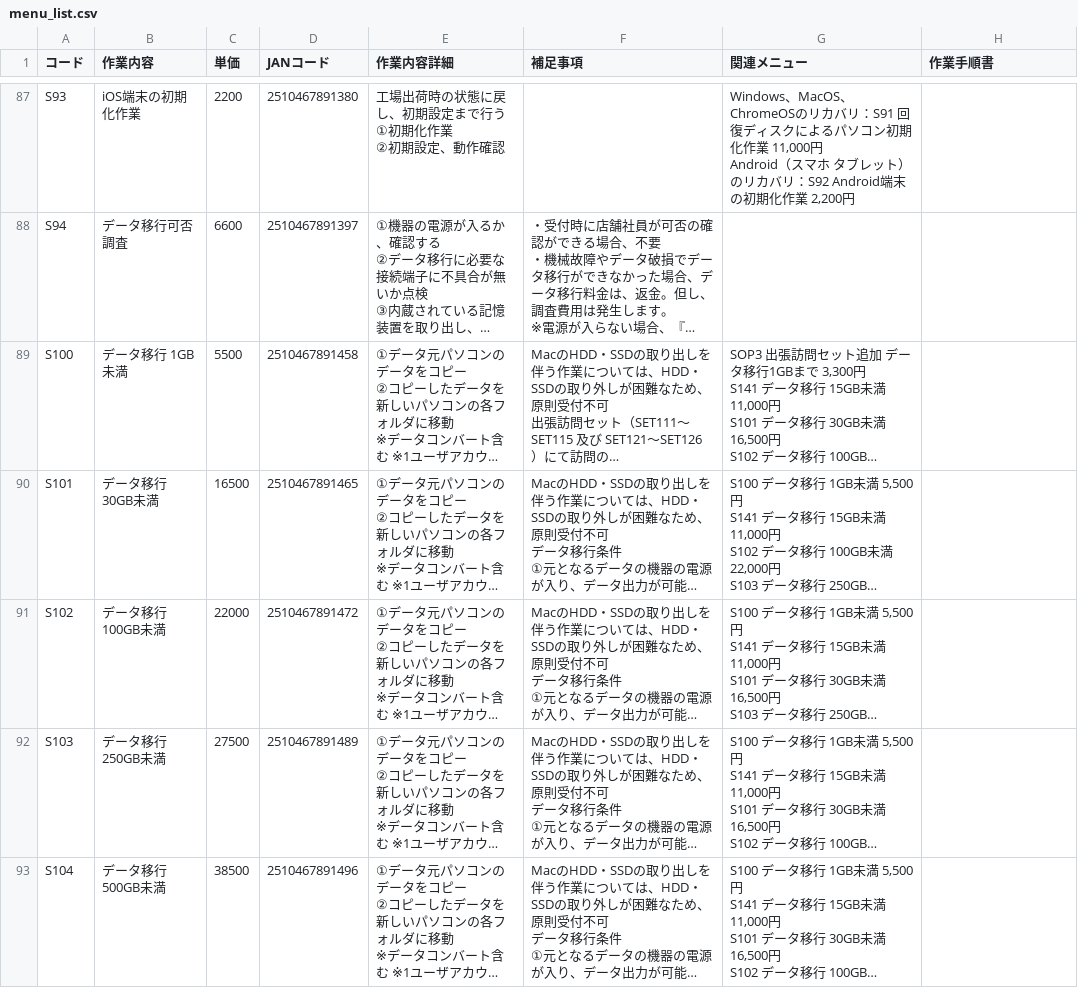
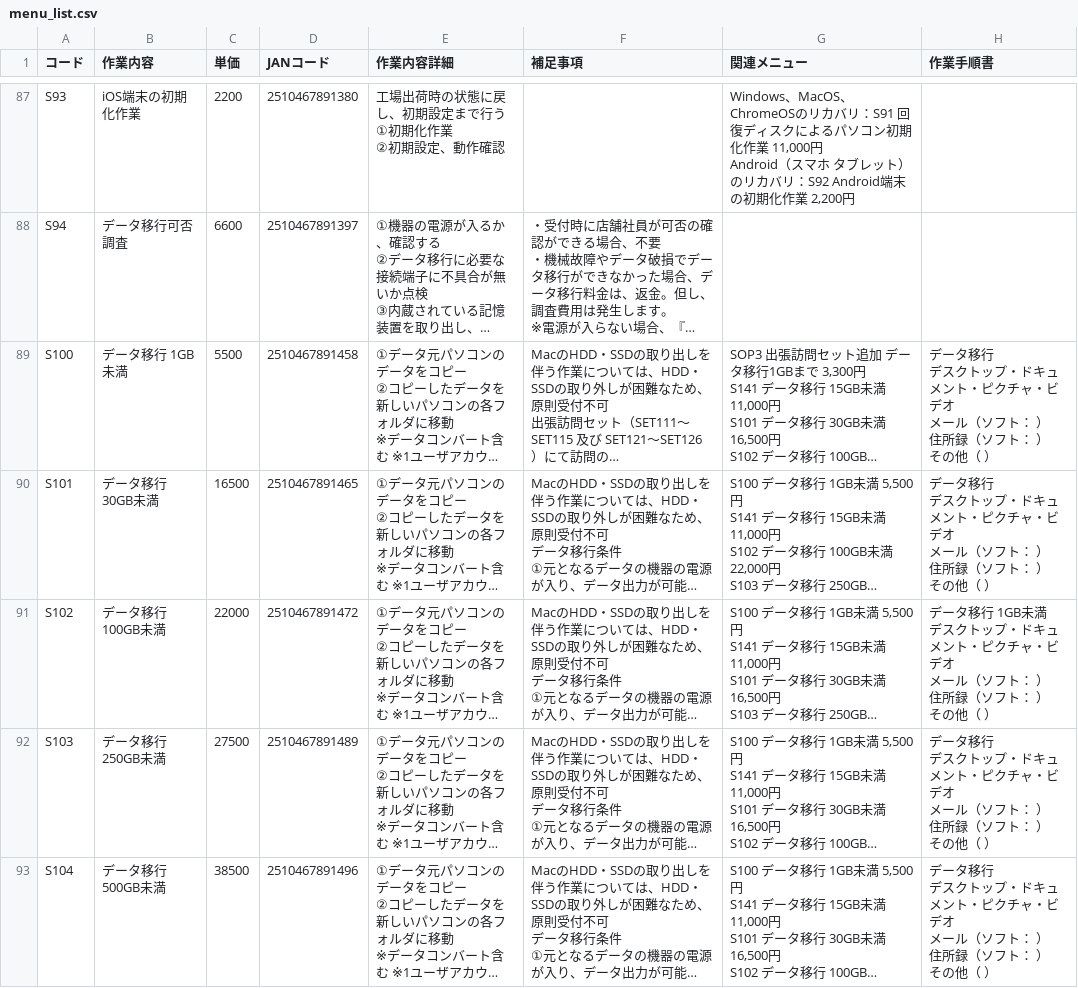
Before and after one commit to sinevo6/game, a CSV file: menu_list.csv, drawn as a sheet; only a part is shown, gaps mark what is left out; long unchanged cells end in …; ↵ is a line break in a cell; the diff covers the shown part only; the diff names each change by its address in the sheet, - before the commit and + after, or states it on an @@ line.

Commit message:
Add files via upload

```diff
--- a/menu_list.csv
+++ b/menu_list.csv
-H89:H90 (作業手順書): (empty)
+H89:H90 (作業手順書): データ移行 ↵ デスクトップ・ドキュメント・ピクチャ・ビデオ ↵ メール（ソフト： ） ↵ 住所録（ソフト： ） ↵ その他（ ）
-H91 (作業手順書): (empty)
+H91 (作業手順書): データ移行 1GB未満 ↵ デスクトップ・ドキュメント・ピクチャ・ビデオ ↵ メール（ソフト： ） ↵ 住所録（ソフト： ） ↵ その他（ ）
-H92:H93 (作業手順書): (empty)
+H92:H93 (作業手順書): データ移行 ↵ デスクトップ・ドキュメント・ピクチャ・ビデオ ↵ メール（ソフト： ） ↵ 住所録（ソフト： ） ↵ その他（ ）
```
Also changed, not shown: 27 edited cells elsewhere in this file.
